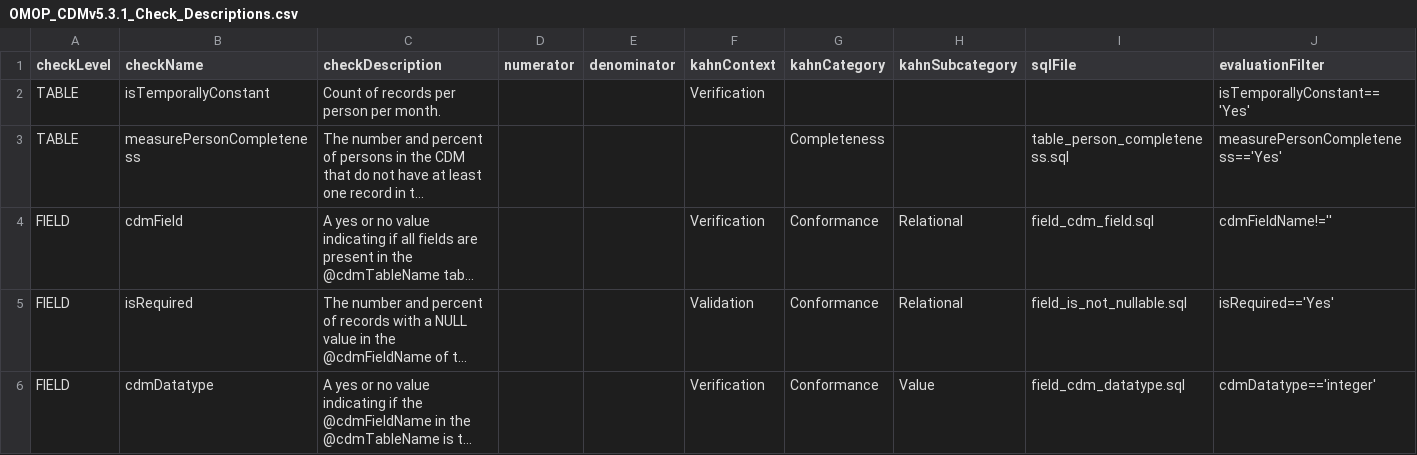
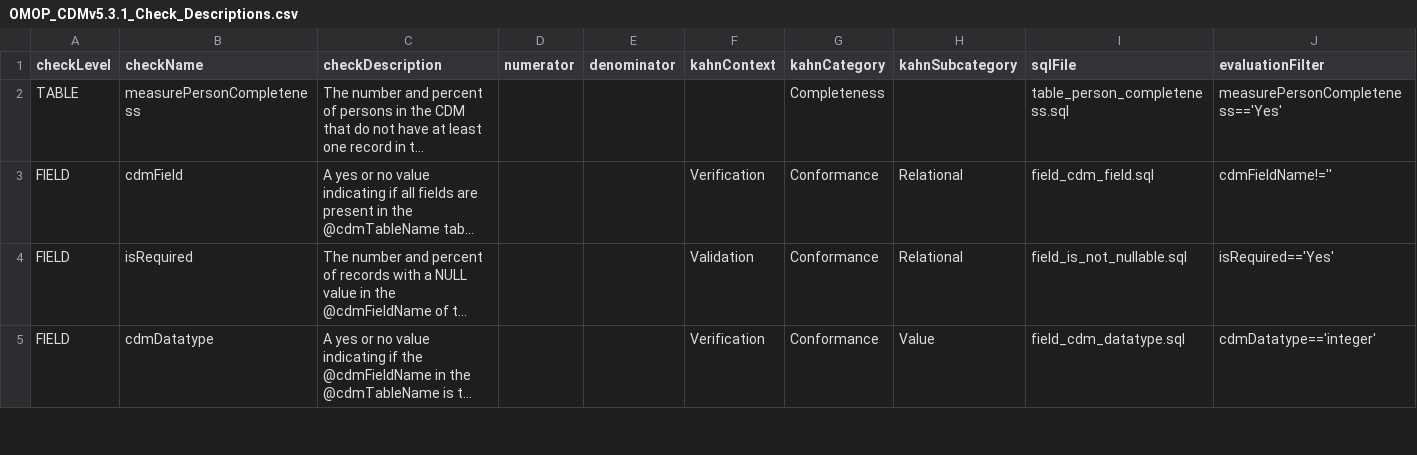
Before and after one commit to OHDSI/DataQualityDashboard, a CSV file: inst/csv/OMOP_CDMv5.3.1_Check_Descriptions.csv, drawn as a sheet; only a part is shown; long unchanged cells end in …; the diff names each change by its address in the sheet, - before the commit and + after, or states it on an @@ line.

```diff
--- a/inst/csv/OMOP_CDMv5.3.1_Check_Descriptions.csv
+++ b/inst/csv/OMOP_CDMv5.3.1_Check_Descriptions.csv
-row 2: TABLE | isTemporallyConstant | Count of records per person per month. |  |  | Verification |  |  |  | isTemporallyConstant=='Yes'
```
Also changed, not shown: inst/csv/OMOP_CDMv5.3.1_Field_Level.csv, inst/csv/OMOP_CDMv5.3.1_Table_Level.csv, 1 other file.
